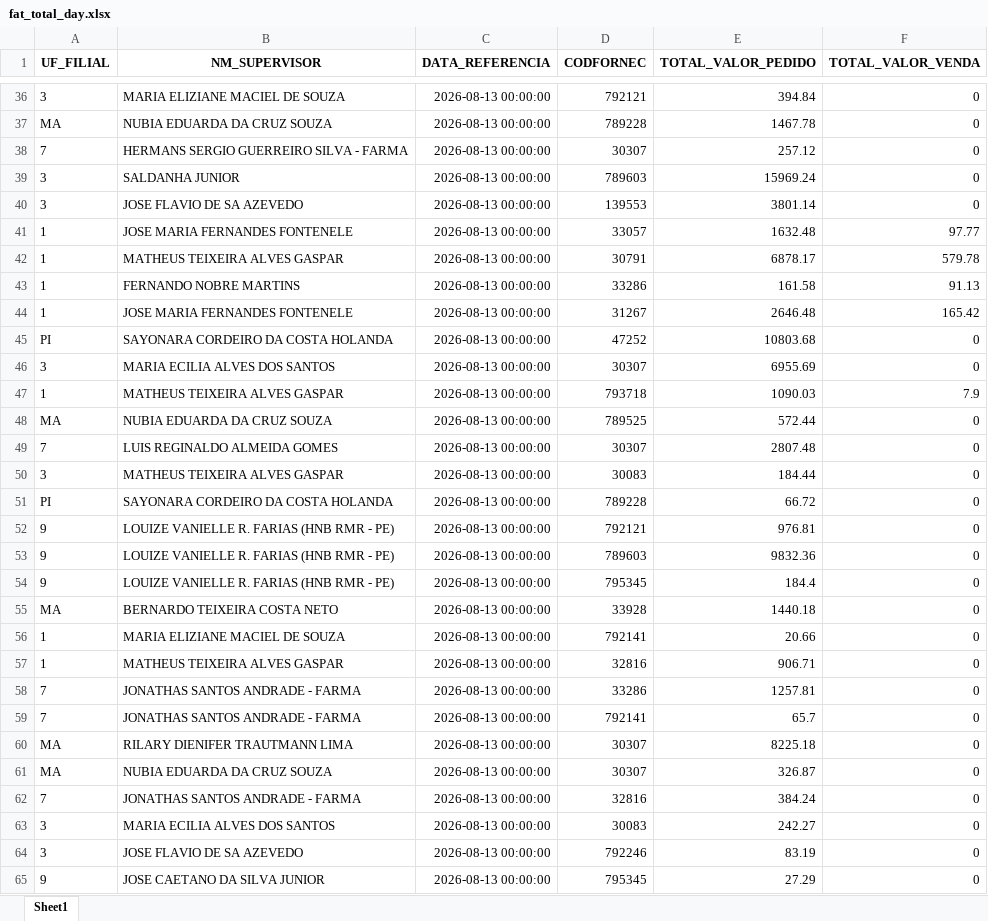
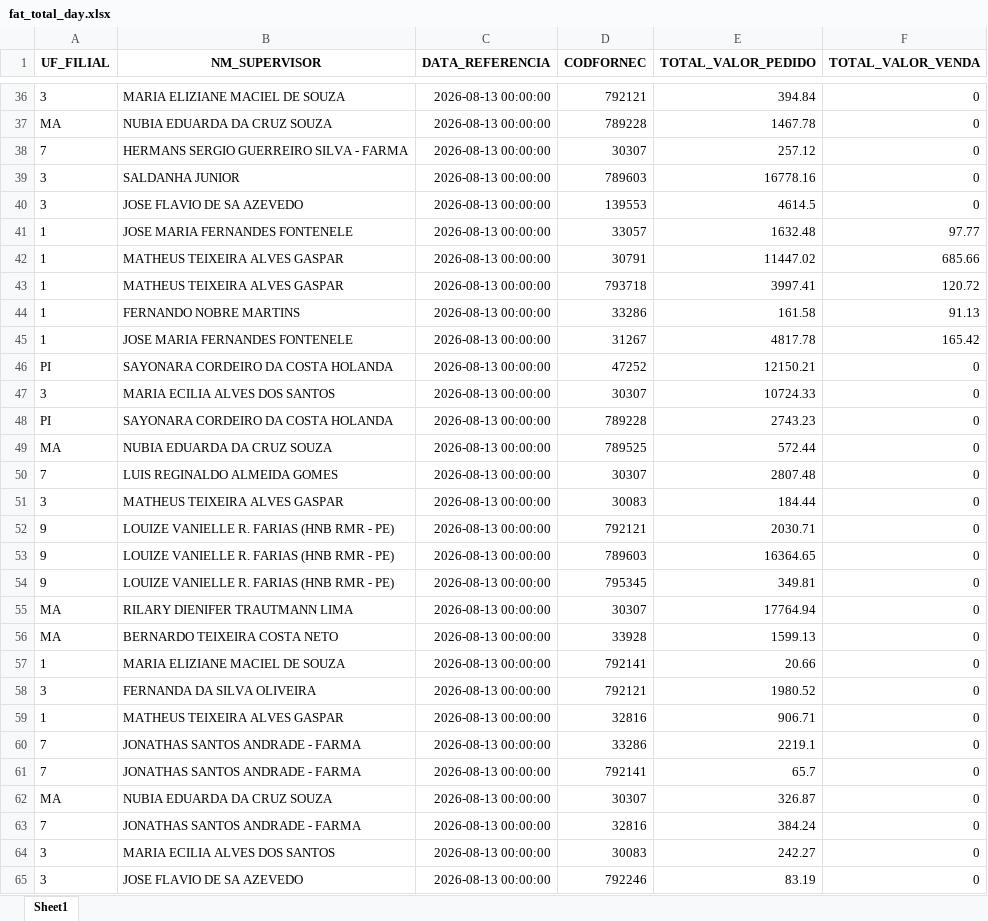
Before and after one commit to RoqueChristian/total_day, an Excel workbook: data/fat_total_day.xlsx, sheet Sheet1, drawn as a sheet; only a part is shown, gaps mark what is left out; the shorter side is filled out with more unchanged rows; values as stored, in another font and other column widths than the file's, no borders; removed rows and columns are numbered as before the commit, all else as after; the diff covers the shown part only; the diff names each change by its address in the sheet, - before the commit and + after, or states it on an @@ line.

Commit message:
chore(data): batch update intraday vendas - 12:52:36

```diff
--- a/data/fat_total_day.xlsx (sheet Sheet1)
+++ b/data/fat_total_day.xlsx (sheet Sheet1)
-E39 (TOTAL_VALOR_PEDIDO): 15969.24
+E39 (TOTAL_VALOR_PEDIDO): 16778.16
-E40 (TOTAL_VALOR_PEDIDO): 3801.14
+E40 (TOTAL_VALOR_PEDIDO): 4614.5
-E42 (TOTAL_VALOR_PEDIDO): 6878.17
+E42 (TOTAL_VALOR_PEDIDO): 11447.02
-F42 (TOTAL_VALOR_VENDA): 579.78
+F42 (TOTAL_VALOR_VENDA): 685.66
+row 43: 1 | MATHEUS TEIXEIRA ALVES GASPAR | 2026-08-13 00:00:00 | 793718 | 3997.41 | 120.72
-E45 (TOTAL_VALOR_PEDIDO): 2646.48
+E45 (TOTAL_VALOR_PEDIDO): 4817.78
-E46 (TOTAL_VALOR_PEDIDO): 10803.68
+E46 (TOTAL_VALOR_PEDIDO): 12150.21
-E47 (TOTAL_VALOR_PEDIDO): 6955.69
+E47 (TOTAL_VALOR_PEDIDO): 10724.33
-row 47: 1 | MATHEUS TEIXEIRA ALVES GASPAR | 2026-08-13 00:00:00 | 793718 | 1090.03 | 7.9
+row 48: PI | SAYONARA CORDEIRO DA COSTA HOLANDA | 2026-08-13 00:00:00 | 789228 | 2743.23 | 0
-row 51: PI | SAYONARA CORDEIRO DA COSTA HOLANDA | 2026-08-13 00:00:00 | 789228 | 66.72 | 0
-E52 (TOTAL_VALOR_PEDIDO): 976.81
+E52 (TOTAL_VALOR_PEDIDO): 2030.71
-E53 (TOTAL_VALOR_PEDIDO): 9832.36
+E53 (TOTAL_VALOR_PEDIDO): 16364.65
-E54 (TOTAL_VALOR_PEDIDO): 184.4
+E54 (TOTAL_VALOR_PEDIDO): 349.81
+row 55: MA | RILARY DIENIFER TRAUTMANN LIMA | 2026-08-13 00:00:00 | 30307 | 17764.94 | 0
-E56 (TOTAL_VALOR_PEDIDO): 1440.18
+E56 (TOTAL_VALOR_PEDIDO): 1599.13
+row 58: 3 | FERNANDA DA SILVA OLIVEIRA | 2026-08-13 00:00:00 | 792121 | 1980.52 | 0
-E60 (TOTAL_VALOR_PEDIDO): 1257.81
+E60 (TOTAL_VALOR_PEDIDO): 2219.1
-row 60: MA | RILARY DIENIFER TRAUTMANN LIMA | 2026-08-13 00:00:00 | 30307 | 8225.18 | 0
```
Also changed, not shown: 15 added rows, 9 removed rows and 81 edited cells elsewhere in this sheet.
